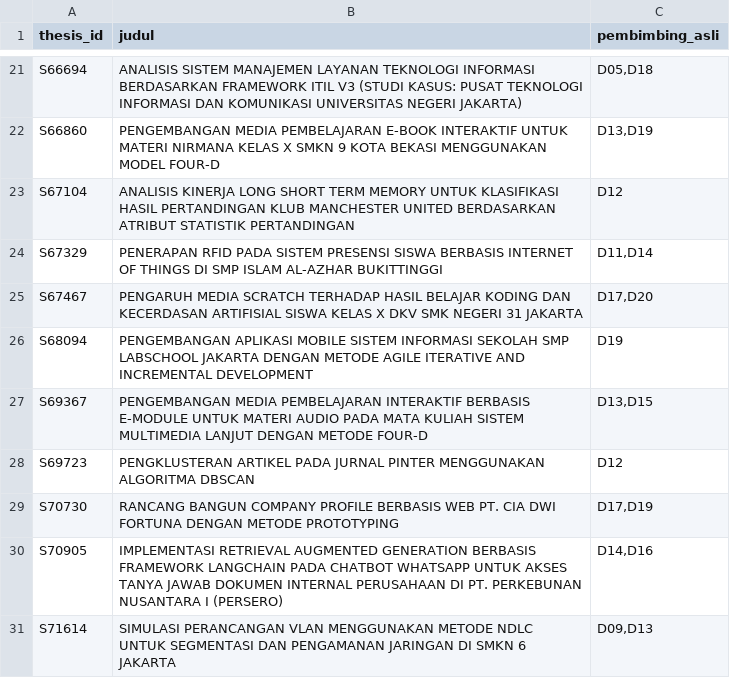
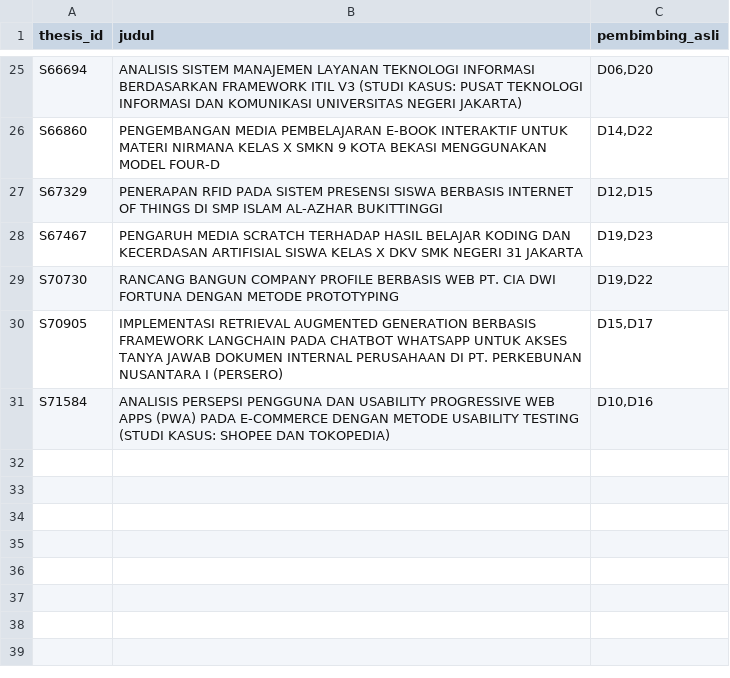
Before and after one commit to nathzhanz/dosen-recommender, a CSV file: eval/query_uji.csv, drawn as a sheet; only a part is shown, gaps mark what is left out; removed rows and columns are numbered as before the commit, all else as after; the diff covers the shown part only; the diff names each change by its address in the sheet, - before the commit and + after, or states it on an @@ line.

```diff
--- a/eval/query_uji.csv
+++ b/eval/query_uji.csv
-C25 (pembimbing_asli): D05,D18
+C25 (pembimbing_asli): D06,D20
-C26 (pembimbing_asli): D13,D19
+C26 (pembimbing_asli): D14,D22
-row 23: S67104 | ANALISIS KINERJA LONG SHORT TERM MEMORY UNTUK KLASIFIKASI HASIL PERTANDINGAN KLUB MANCHESTER UNITED BERDASARKAN ATRIBUT STATISTIK PERTANDINGAN | D12
-C27 (pembimbing_asli): D11,D14
+C27 (pembimbing_asli): D12,D15
-C28 (pembimbing_asli): D17,D20
+C28 (pembimbing_asli): D19,D23
-row 26: S68094 | PENGEMBANGAN APLIKASI MOBILE SISTEM INFORMASI SEKOLAH SMP LABSCHOOL JAKARTA DENGAN METODE AGILE ITERATIVE AND INCREMENTAL DEVELOPMENT | D19
-row 27: S69367 | PENGEMBANGAN MEDIA PEMBELAJARAN INTERAKTIF BERBASIS E-MODULE UNTUK MATERI AUDIO PADA MATA KULIAH SISTEM MULTIMEDIA LANJUT DENGAN METODE FOUR-D | D13,D15
-row 28: S69723 | PENGKLUSTERAN ARTIKEL PADA JURNAL PINTER MENGGUNAKAN ALGORITMA DBSCAN | D12
-C29 (pembimbing_asli): D17,D19
+C29 (pembimbing_asli): D19,D22
-C30 (pembimbing_asli): D14,D16
+C30 (pembimbing_asli): D15,D17
-row 31: S71614 | SIMULASI PERANCANGAN VLAN MENGGUNAKAN METODE NDLC UNTUK SEGMENTASI DAN PENGAMANAN JARINGAN DI SMKN 6 JAKARTA | D09,D13
+row 31: S71584 | ANALISIS PERSEPSI PENGGUNA DAN USABILITY PROGRESSIVE WEB APPS (PWA) PADA E-COMMERCE DENGAN METODE USABILITY TESTING (STUDI KASUS: SHOPEE DAN TOKOPEDIA) | D10,D16
```
Also changed, not shown: 14 added rows, 10 removed rows and 9 edited cells elsewhere in this file, 1 other file.
